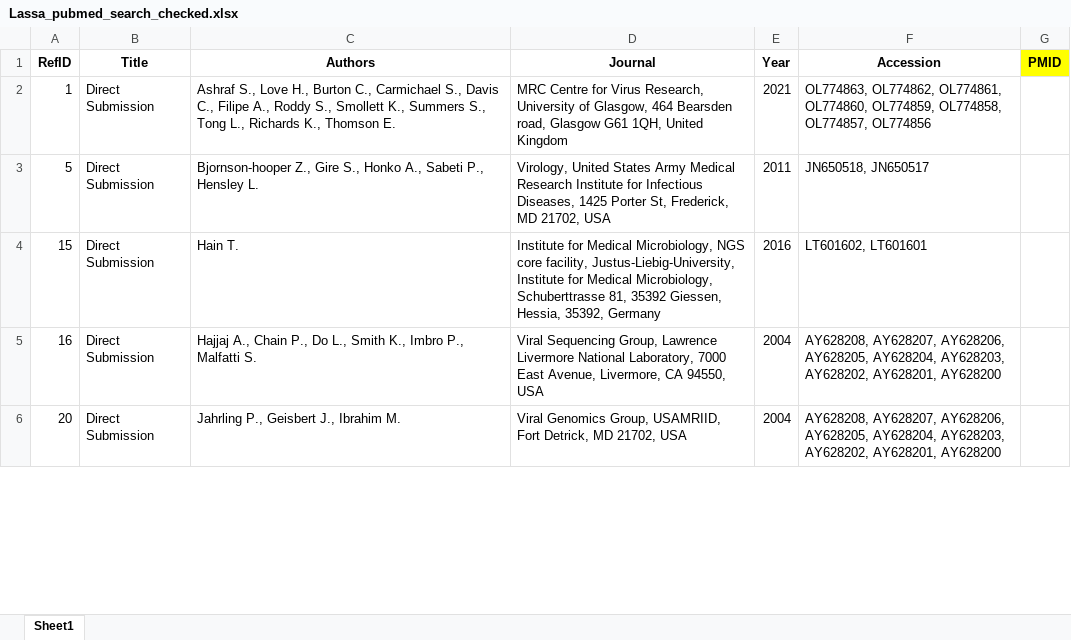
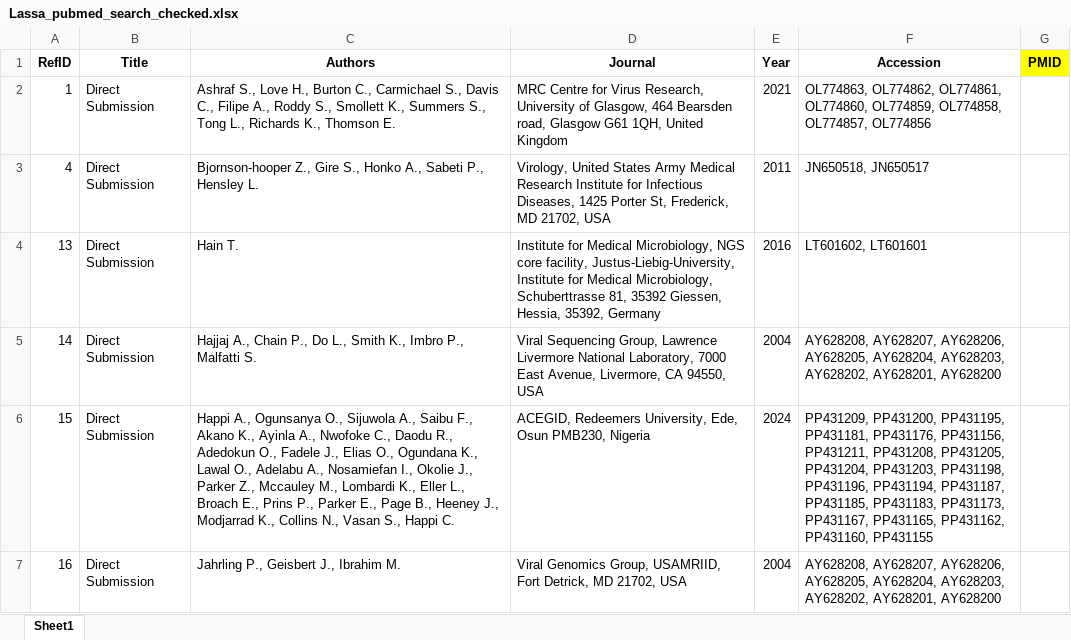
Before and after one commit to hivdb/GenBankRefs, an Excel workbook: Pubmed/Lassa/Lassa_pubmed_search_checked.xlsx, sheet Sheet1, drawn as a sheet; only a part is shown; values as stored, in another font and other column widths than the file's, no borders; removed rows and columns are numbered as before the commit, all else as after; the diff covers the shown part only; the diff names each change by its address in the sheet, - before the commit and + after, or states it on an @@ line.

```diff
--- a/Pubmed/Lassa/Lassa_pubmed_search_checked.xlsx (sheet Sheet1)
+++ b/Pubmed/Lassa/Lassa_pubmed_search_checked.xlsx (sheet Sheet1)
-A3 (RefID): 5
+A3 (RefID): 4
-A4 (RefID): 15
+A4 (RefID): 13
+row 5: 14 | Direct Submission | Hajjaj A., Chain P., Do L., Smith K., Imbro P., Malfatti S. | Viral Sequencing Group, Lawrence Livermore National Laboratory, 7000 East Avenue, Livermore, CA 94550, USA | 2004 | AY628208, AY628207, AY628206, AY628205, AY628204, AY628203, AY628202, AY628201, AY628200
+row 6: 15 | Direct Submission | Happi A., Ogunsanya O., Sijuwola A., Saibu F., Akano K., Ayinla A., Nwofoke C., Daodu R., Adedokun O., Fadele J., Elias O., Ogundana K., Lawal O., Adelabu A., Nosamiefan I., Okolie J., Parker Z., Mccauley M., Lombardi K., Eller L., Broach E., Prins P., Parker E., Page B., Heeney J., Modjarrad K., Collins N., Vasan S., Happi C. | ACEGID, Redeemers University, Ede, Osun PMB230, Nigeria | 2024 | PP431209, PP431200, PP431195, PP431181, PP431176, PP431156, PP431211, PP431208, PP431205, PP431204, PP431203, PP431198, PP431196, PP431194, PP431187, PP431185, PP431183, PP431173, PP431167, PP431165, PP431162, PP431160, PP431155
-C7 (Authors): Hajjaj A., Chain P., Do L., Smith K., Imbro P., Malfatti S.
+C7 (Authors): Jahrling P., Geisbert J., Ibrahim M.
-D7 (Journal): Viral Sequencing Group, Lawrence Livermore National Laboratory, 7000 East Avenue, Livermore, CA 94550, USA
+D7 (Journal): Viral Genomics Group, USAMRIID, Fort Detrick, MD 21702, USA
-row 6: 20 | Direct Submission | Jahrling P., Geisbert J., Ibrahim M. | Viral Genomics Group, USAMRIID, Fort Detrick, MD 21702, USA | 2004 | AY628208, AY628207, AY628206, AY628205, AY628204, AY628203, AY628202, AY628201, AY628200
```
Also changed, not shown: 3 added rows, 4 removed rows and 51 edited cells elsewhere in this sheet, Pubmed/CCHF/CCHF_AI_search_checked.xlsx, Pubmed/CCHF/CCHF_pubmed_search_checked.xlsx, 17 other files.
